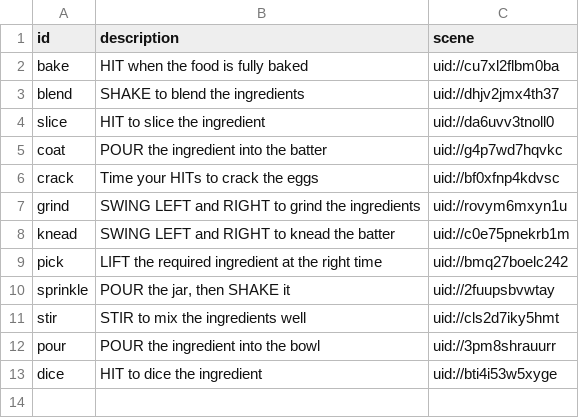
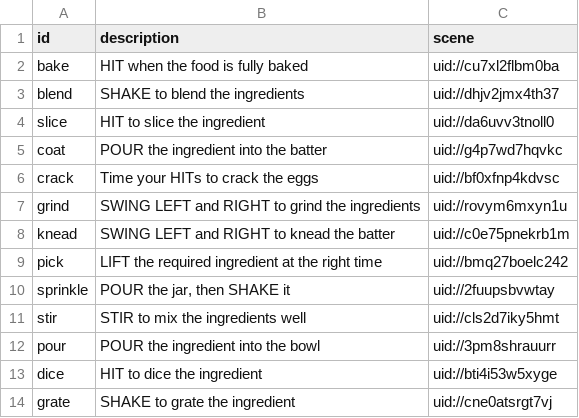
Before and after one commit to TimothyRT/order-up, a CSV file: utils/data_access/db_seeder/minigame_seeder.csv, drawn as a sheet.

```diff
--- a/utils/data_access/db_seeder/minigame_seeder.csv
+++ b/utils/data_access/db_seeder/minigame_seeder.csv
@@ -13 +13,2 @@ id,description,scene
 "dice","HIT to dice the ingredient","uid://bti4i53w5xyge"
+"grate","SHAKE to grate the ingredient","uid://cne0atsrgt7vj"
```
Also changed, not shown: utils/data_access/db_seeder/recipe_seeder.csv, 14 other files.
